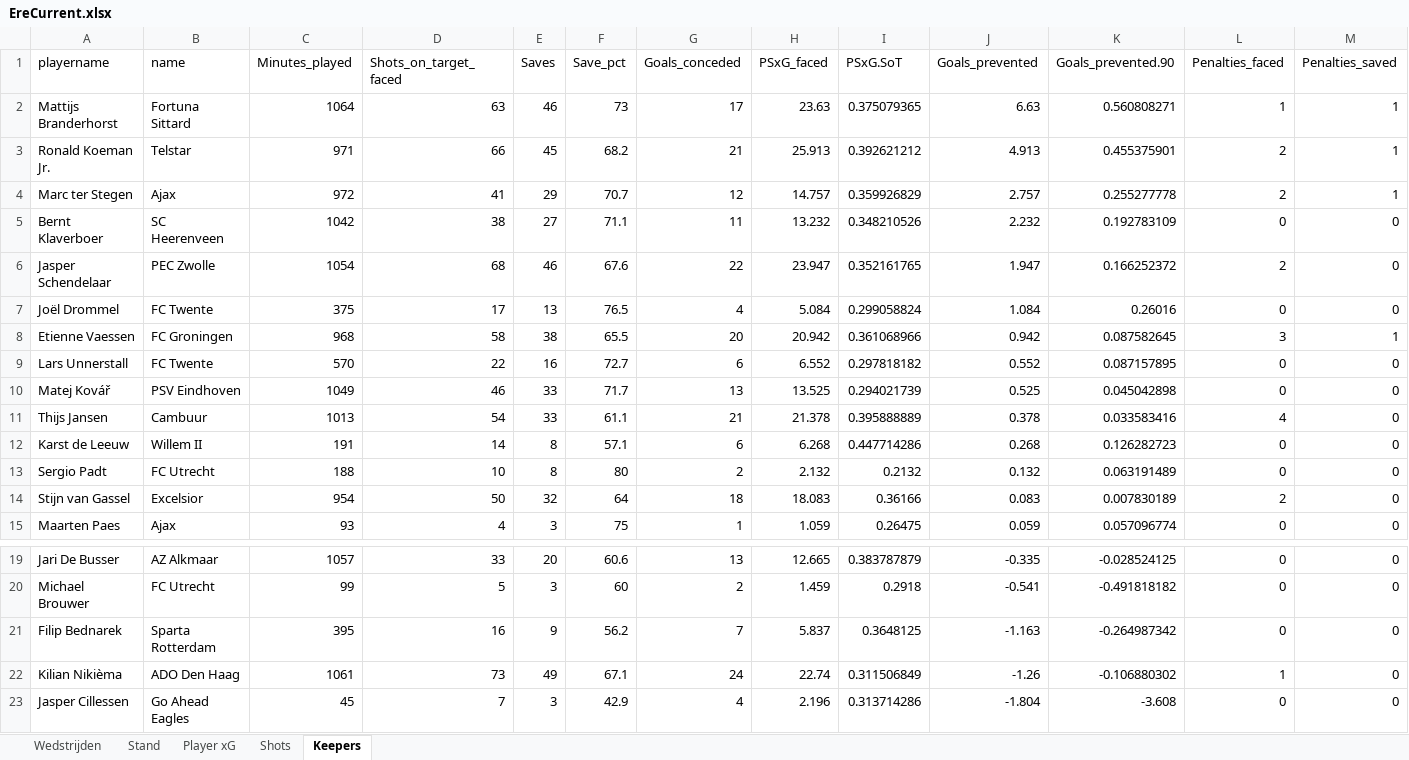
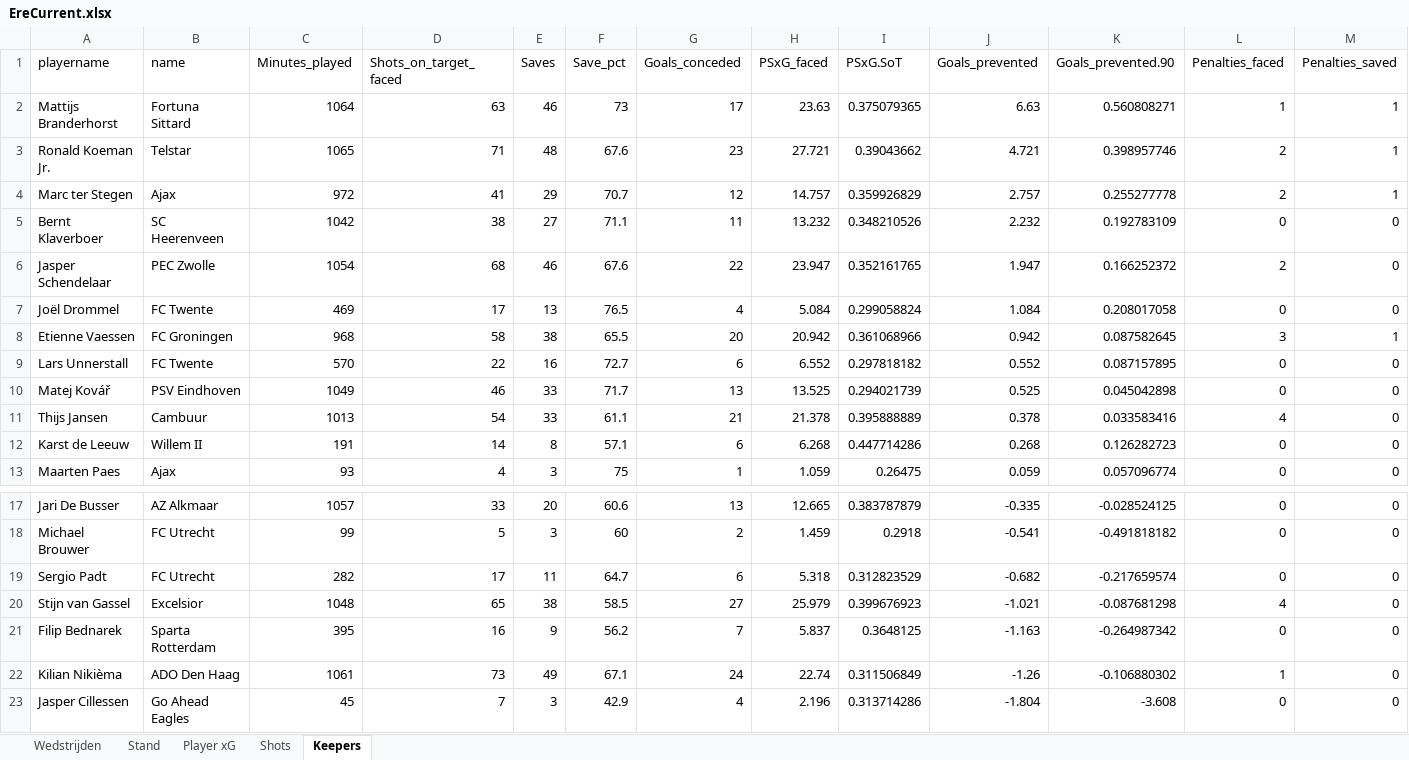
Before and after one commit to RobinKoetsier/plotrepo, an Excel workbook: data/EreCurrent.xlsx, sheet Keepers, drawn as a sheet; only a part is shown, gaps mark what is left out; values as stored, in another font and other column widths than the file's, no borders; removed rows and columns are numbered as before the commit, all else as after; the diff names each change by its address in the sheet, - before the commit and + after, or states it on an @@ line.

```diff
--- a/data/EreCurrent.xlsx (sheet Keepers)
+++ b/data/EreCurrent.xlsx (sheet Keepers)
-C3 (Minutes_played): 971
+C3 (Minutes_played): 1065
-D3 (Shots_on_target_faced): 66
+D3 (Shots_on_target_faced): 71
-E3 (Saves): 45
+E3 (Saves): 48
-F3 (Save_pct): 68.2
+F3 (Save_pct): 67.6
-G3 (Goals_conceded): 21
+G3 (Goals_conceded): 23
-H3 (PSxG_faced): 25.913
+H3 (PSxG_faced): 27.721
-I3 (PSxG.SoT): 0.392621212
+I3 (PSxG.SoT): 0.39043662
-J3 (Goals_prevented): 4.913
+J3 (Goals_prevented): 4.721
-K3 (Goals_prevented.90): 0.455375901
+K3 (Goals_prevented.90): 0.398957746
-C7 (Minutes_played): 375
+C7 (Minutes_played): 469
-K7 (Goals_prevented.90): 0.26016
+K7 (Goals_prevented.90): 0.208017058
-row 13: Sergio Padt | FC Utrecht | 188 | 10 | 8 | 80 | 2 | 2.132 | 0.2132 | 0.132 | 0.063191489 | 0 | 0
-row 14: Stijn van Gassel | Excelsior | 954 | 50 | 32 | 64 | 18 | 18.083 | 0.36166 | 0.083 | 0.007830189 | 2 | 0
+row 19: Sergio Padt | FC Utrecht | 282 | 17 | 11 | 64.7 | 6 | 5.318 | 0.312823529 | -0.682 | -0.217659574 | 0 | 0
+row 20: Stijn van Gassel | Excelsior | 1048 | 65 | 38 | 58.5 | 27 | 25.979 | 0.399676923 | -1.021 | -0.087681298 | 4 | 0
```
Also changed, not shown: sheet Shots, sheet Player xG, sheet Stand, sheet Wedstrijden.
